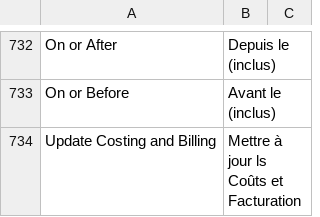
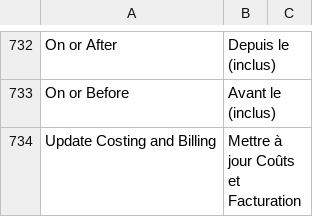
Before and after one commit to scopen-coop/erpnext_france, a CSV file: erpnext_france/translations/fr.csv, drawn as a sheet; only a part is shown, gaps mark what is left out.

Commit message:
fix: translation

```diff
--- a/erpnext_france/translations/fr.csv
+++ b/erpnext_france/translations/fr.csv
@@ -733,2 +733,2 @@ On or After,Depuis le (inclus)
 On or Before,Avant le (inclus)
-Update Costing and Billing,Mettre à jour ls Coûts et Facturation
+Update Costing and Billing,Mettre à jour Coûts et Facturation
```
